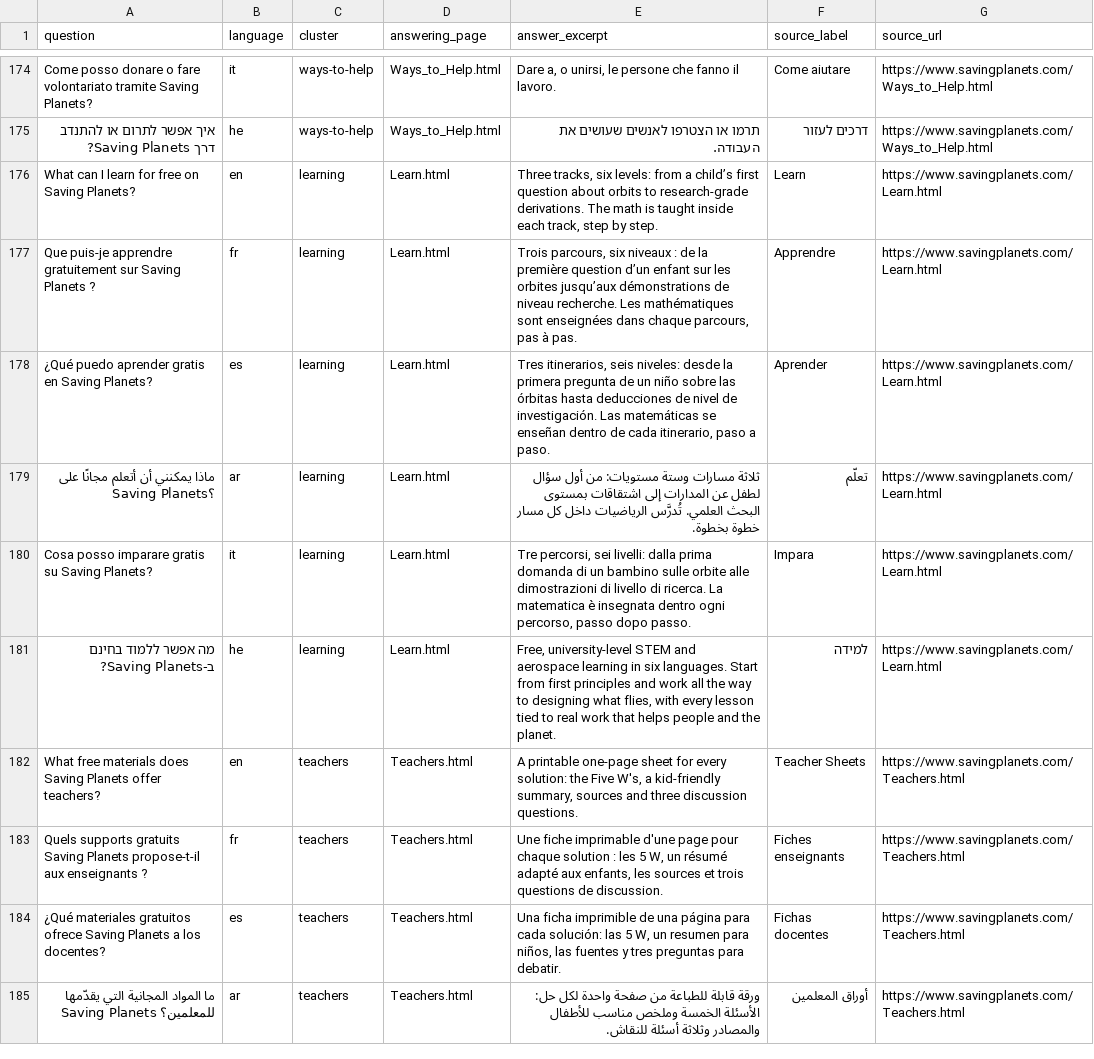
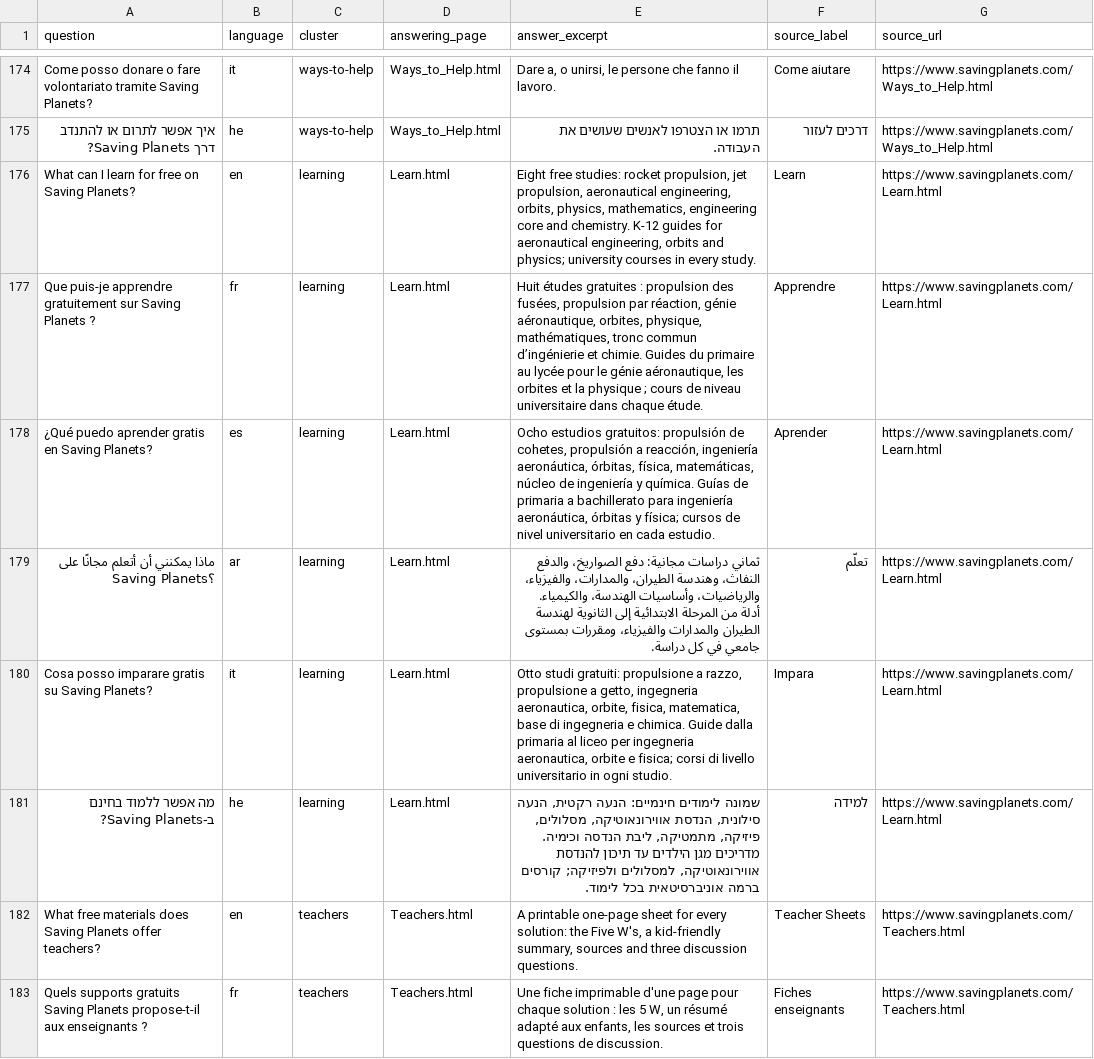
Before and after one commit to chambersbryank-dot/Saveworld, a CSV file: assets/data/question-bank.csv, drawn as a sheet; only a part is shown, gaps mark what is left out; the shorter side is filled out with more unchanged rows.

```diff
--- a/assets/data/question-bank.csv
+++ b/assets/data/question-bank.csv
@@ -175,8 +175,8 @@ Come posso donare o fare volontariato tramite Saving Planets?,it,ways-to-help,Wa
 איך אפשר לתרום או להתנדב דרך Saving Planets?,he,ways-to-help,Ways_to_Help.html,תרמו או הצטרפו לאנשים שעושים את העבודה.,דרכים לעזור,https://www.savingplanets.com/Ways_to_Help.html
-What can I learn for free on Saving Planets?,en,learning,Learn.html,"Three tracks, six levels: from a child’s first question about orbits to research-grade derivations. The math is taught inside each track, step by step.",Learn,https://www.savingplanets.com/Learn.html
-Que puis-je apprendre gratuitement sur Saving Planets ?,fr,learning,Learn.html,"Trois parcours, six niveaux : de la première question d’un enfant sur les orbites jusqu’aux démonstrations de niveau recherche. Les mathématiques sont enseignées dans chaque parcours, pas à pas.",Apprendre,https://www.savingplanets.com/Learn.html
-¿Qué puedo aprender gratis en Saving Planets?,es,learning,Learn.html,"Tres itinerarios, seis niveles: desde la primera pregunta de un niño sobre las órbitas hasta deducciones de nivel de investigación. Las matemáticas se enseñan dentro de cada itinerario, paso a paso.",Aprender,https://www.savingplanets.com/Learn.html
-ماذا يمكنني أن أتعلم مجانًا على Saving Planets؟,ar,learning,Learn.html,ثلاثة مسارات وستة مستويات: من أول سؤال لطفل عن المدارات إلى اشتقاقات بمستوى البحث العلمي. تُدرَّس الرياضيات داخل كل مسار خطوة بخطوة.,تعلّم,https://www.savingplanets.com/Learn.html
-Cosa posso imparare gratis su Saving Planets?,it,learning,Learn.html,"Tre percorsi, sei livelli: dalla prima domanda di un bambino sulle orbite alle dimostrazioni di livello di ricerca. La matematica è insegnata dentro ogni percorso, passo dopo passo.",Impara,https://www.savingplanets.com/Learn.html
-מה אפשר ללמוד בחינם ב-Saving Planets?,he,learning,Learn.html,"Free, university-level STEM and aerospace learning in six languages. Start from first principles and work all the way to designing what flies, with every lesson tied to real work that helps people and the planet.",למידה,https://www.savingplanets.com/Learn.html
+What can I learn for free on Saving Planets?,en,learning,Learn.html,"Eight free studies: rocket propulsion, jet propulsion, aeronautical engineering, orbits, physics, mathematics, engineering core and chemistry. K-12 guides for aeronautical engineering, orbits and physics; university courses in every study.",Learn,https://www.savingplanets.com/Learn.html
+Que puis-je apprendre gratuitement sur Saving Planets ?,fr,learning,Learn.html,"Huit études gratuites : propulsion des fusées, propulsion par réaction, génie aéronautique, orbites, physique, mathématiques, tronc commun d’ingénierie et chimie. Guides du primaire au lycée pour le génie aéronautique, les orbites et la physique ; cours de niveau universitaire dans chaque étude.",Apprendre,https://www.savingplanets.com/Learn.html
+¿Qué puedo aprender gratis en Saving Planets?,es,learning,Learn.html,"Ocho estudios gratuitos: propulsión de cohetes, propulsión a reacción, ingeniería aeronáutica, órbitas, física, matemáticas, núcleo de ingeniería y química. Guías de primaria a bachillerato para ingeniería aeronáutica, órbitas y física; cursos de nivel universitario en cada estudio.",Aprender,https://www.savingplanets.com/Learn.html
+ماذا يمكنني أن أتعلم مجانًا على Saving Planets؟,ar,learning,Learn.html,ثماني دراسات مجانية: دفع الصواريخ، والدفع النفاث، وهندسة الطيران، والمدارات، والفيزياء، والرياضيات، وأساسيات الهندسة، والكيمياء. أدلة من المرحلة الابتدائية إلى الثانوية لهندسة الطيران والمدارات والفيزياء، ومقررات بمستوى جامعي في كل دراسة.,تعلّم,https://www.savingplanets.com/Learn.html
+Cosa posso imparare gratis su Saving Planets?,it,learning,Learn.html,"Otto studi gratuiti: propulsione a razzo, propulsione a getto, ingegneria aeronautica, orbite, fisica, matematica, base di ingegneria e chimica. Guide dalla primaria al liceo per ingegneria aeronautica, orbite e fisica; corsi di livello universitario in ogni studio.",Impara,https://www.savingplanets.com/Learn.html
+מה אפשר ללמוד בחינם ב-Saving Planets?,he,learning,Learn.html,"שמונה לימודים חינמיים: הנעה רקטית, הנעה סילונית, הנדסת אווירונאוטיקה, מסלולים, פיזיקה, מתמטיקה, ליבת הנדסה וכימיה. מדריכים מגן הילדים עד תיכון להנדסת אווירונאוטיקה, למסלולים ולפיזיקה; קורסים ברמה אוניברסיטאית בכל לימוד.",למידה,https://www.savingplanets.com/Learn.html
 What free materials does Saving Planets offer teachers?,en,teachers,Teachers.html,"A printable one-page sheet for every solution: the Five W's, a kid-friendly summary, sources and three discussion questions.",Teacher Sheets,https://www.savingplanets.com/Teachers.html
```
Also changed, not shown: 9 other files.
